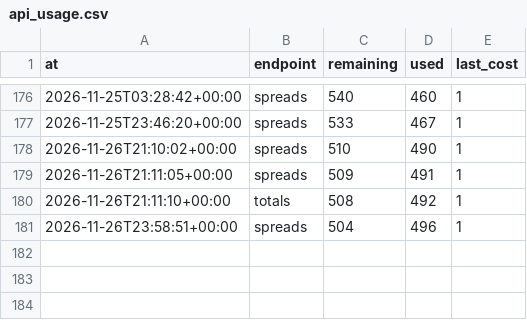
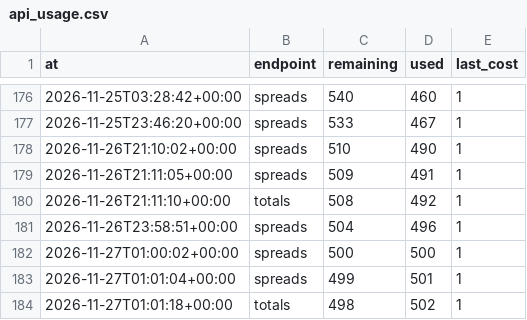
Before and after one commit to wbblanck/NFL_ATS, a CSV file: data/lines/api_usage.csv, drawn as a sheet; only a part is shown, gaps mark what is left out; the diff names each change by its address in the sheet, - before the commit and + after, or states it on an @@ line.

```diff
--- a/data/lines/api_usage.csv
+++ b/data/lines/api_usage.csv
+row 182: 2026-11-27T01:00:02+00:00 | spreads | 500 | 500 | 1
+row 183: 2026-11-27T01:01:04+00:00 | spreads | 499 | 501 | 1
+row 184: 2026-11-27T01:01:18+00:00 | totals | 498 | 502 | 1
```
Also changed, not shown: data/predictions/line_freeze.csv, data/predictions/predictions.csv, 4 other files.
